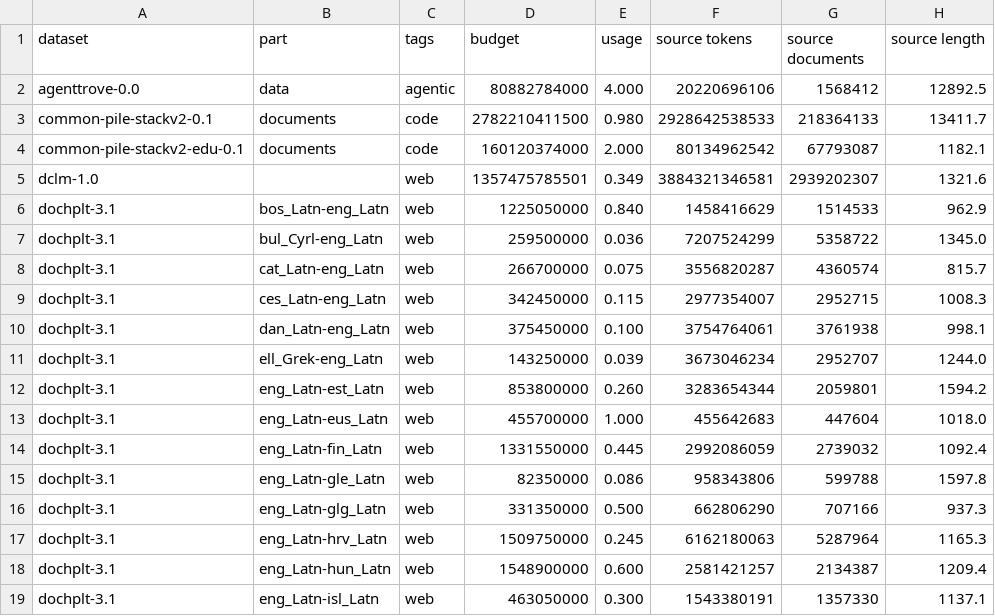
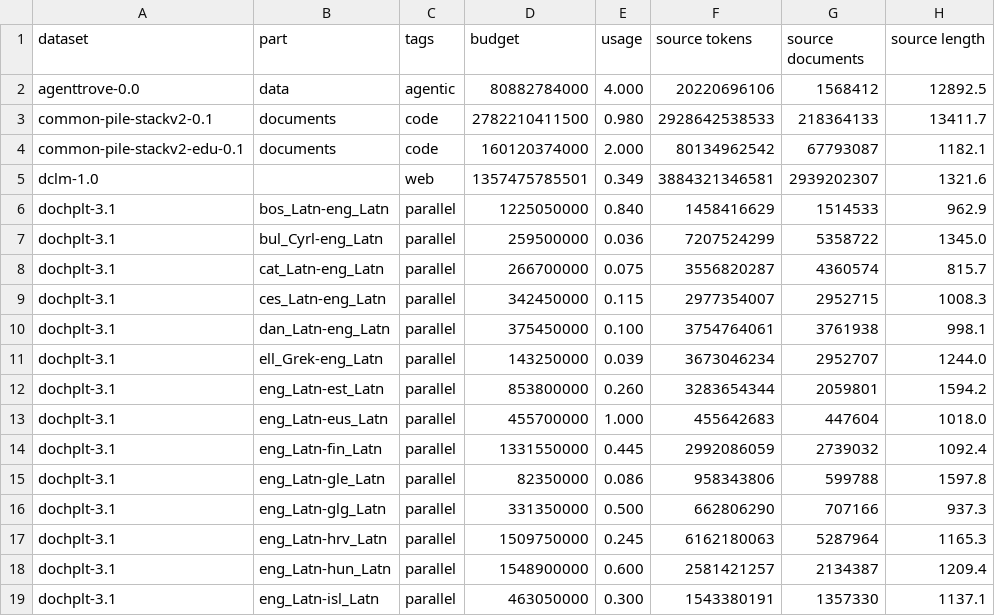
Before and after one commit to OpenEuroLLM/training-data-collection, a CSV file: flag/counts.csv, drawn as a sheet; only a part is shown; the diff covers the shown part only; the diff names each change by its address in the sheet, - before the commit and + after, or states it on an @@ line.

Commit message:
DocHPLT as parallel instead of web

```diff
--- a/flag/counts.csv
+++ b/flag/counts.csv
-C6:C19 (tags): web
+C6:C19 (tags): parallel
```
Also changed, not shown: 13 edited cells elsewhere in this file.
